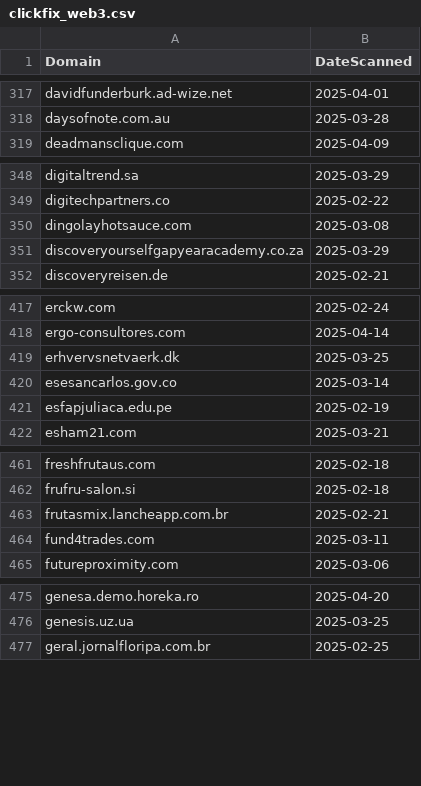
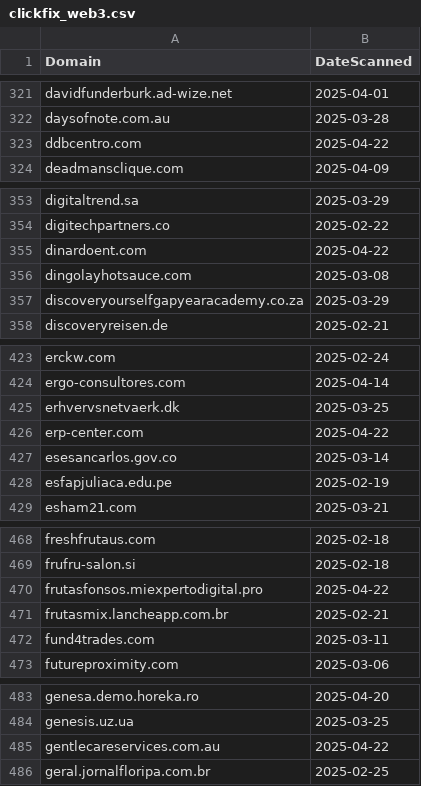
Before and after one commit to dbertho/ioc, a CSV file: clickfix_web3.csv, drawn as a sheet; only a part is shown, gaps mark what is left out; the diff covers the shown part only.

```diff
--- a/clickfix_web3.csv
+++ b/clickfix_web3.csv
@@ -318,2 +322,3 @@ davidfunderburk.ad-wize.net,2025-04-01
 daysofnote.com.au,2025-03-28
+ddbcentro.com,2025-04-22
 deadmansclique.com,2025-04-09
@@ -349,2 +354,3 @@ digitaltrend.sa,2025-03-29
 digitechpartners.co,2025-02-22
+dinardoent.com,2025-04-22
 dingolayhotsauce.com,2025-03-08
@@ -419,2 +425,3 @@ ergo-consultores.com,2025-04-14
 erhvervsnetvaerk.dk,2025-03-25
+erp-center.com,2025-04-22
 esesancarlos.gov.co,2025-03-14
@@ -462,2 +469,3 @@ freshfrutaus.com,2025-02-18
 frufru-salon.si,2025-02-18
+frutasfonsos.miexpertodigital.pro,2025-04-22
 frutasmix.lancheapp.com.br,2025-02-21
@@ -476,2 +484,3 @@ genesa.demo.horeka.ro,2025-04-20
 genesis.uz.ua,2025-03-25
+gentlecareservices.com.au,2025-04-22
 geral.jornalfloripa.com.br,2025-02-25
```
Also changed, not shown: 25 added rows elsewhere in this file.
